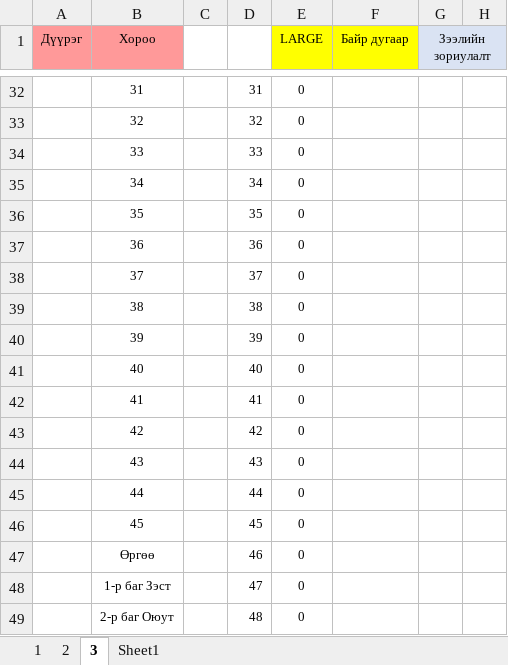
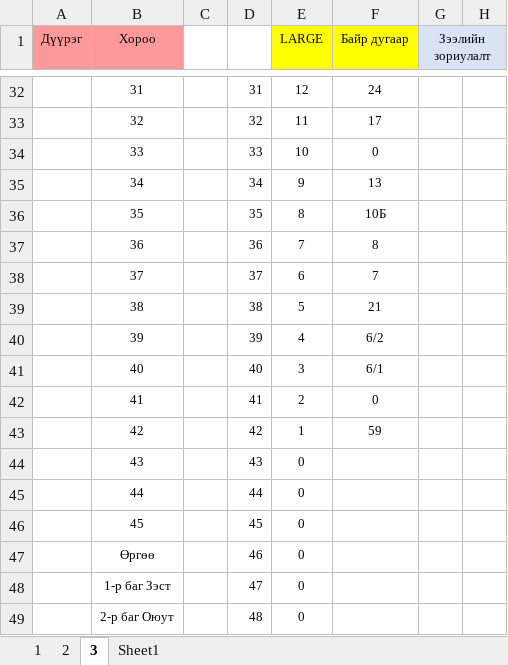
Before and after one commit to Renchint/Office, an Excel workbook: 04_Excel/Negtgel_office.xlsx, sheet 3, drawn as a sheet; only a part is shown, gaps mark what is left out; values as stored, in another font and other column widths than the file's, no borders; the diff covers the shown part only; the diff names each change by its address in the sheet, - before the commit and + after, or states it on an @@ line.

```diff
--- a/04_Excel/Negtgel_office.xlsx (sheet 3)
+++ b/04_Excel/Negtgel_office.xlsx (sheet 3)
-E32 (LARGE): 0
+E32 (LARGE): 12
-F32 (Байр дугаар): (empty)
+F32 (Байр дугаар): 24
-E33 (LARGE): 0
+E33 (LARGE): 11
-F33 (Байр дугаар): (empty)
+F33 (Байр дугаар): 17
-E34 (LARGE): 0
+E34 (LARGE): 10
-F34 (Байр дугаар): (empty)
+F34 (Байр дугаар): 0
-E35 (LARGE): 0
+E35 (LARGE): 9
-F35 (Байр дугаар): (empty)
+F35 (Байр дугаар): 13
-E36 (LARGE): 0
+E36 (LARGE): 8
-F36 (Байр дугаар): (empty)
+F36 (Байр дугаар): 10Б
-E37 (LARGE): 0
+E37 (LARGE): 7
-F37 (Байр дугаар): (empty)
+F37 (Байр дугаар): 8
-E38 (LARGE): 0
+E38 (LARGE): 6
-F38 (Байр дугаар): (empty)
+F38 (Байр дугаар): 7
-E39 (LARGE): 0
+E39 (LARGE): 5
-F39 (Байр дугаар): (empty)
+F39 (Байр дугаар): 21
-E40 (LARGE): 0
+E40 (LARGE): 4
-F40 (Байр дугаар): (empty)
+F40 (Байр дугаар): 6/2
-E41 (LARGE): 0
+E41 (LARGE): 3
-F41 (Байр дугаар): (empty)
+F41 (Байр дугаар): 6/1
-E42 (LARGE): 0
+E42 (LARGE): 2
-F42 (Байр дугаар): (empty)
+F42 (Байр дугаар): 0
-E43 (LARGE): 0
+E43 (LARGE): 1
-F43 (Байр дугаар): (empty)
+F43 (Байр дугаар): 59
```
Also changed, not shown: 63 edited cells elsewhere in this sheet, sheet 2, sheet 1, hidden cells, 1 other file.
